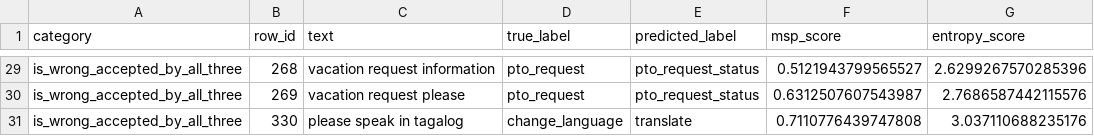
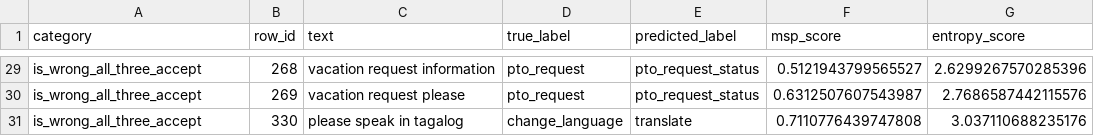
Before and after one commit to Ling3255/MFE310, a CSV file: role_c/outputs/disagreement_cases.csv, drawn as a sheet; only a part is shown, gaps mark what is left out; the diff covers the shown part only; the diff names each change by its address in the sheet, - before the commit and + after, or states it on an @@ line.

Commit message:
Complete role C analysis and replay evidence

```diff
--- a/role_c/outputs/disagreement_cases.csv
+++ b/role_c/outputs/disagreement_cases.csv
-A29:A31 (category): is_wrong_accepted_by_all_three
+A29:A31 (category): is_wrong_all_three_accept
```
Also changed, not shown: 31 edited cells elsewhere in this file, role_c/outputs/method_choice_by_cost.csv, 15 other files.
